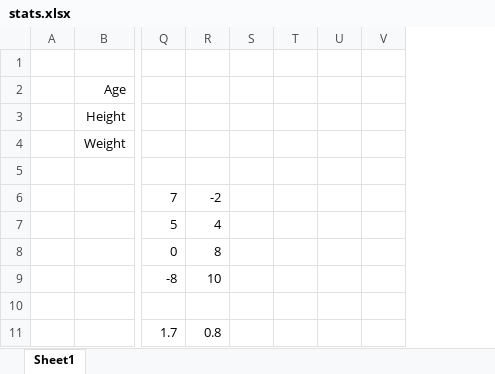
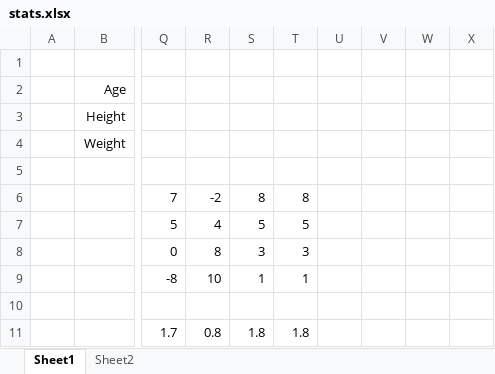
Before and after one commit to stephen-riley/lds-project-sim, an Excel workbook: stats.xlsx, sheet Sheet1, drawn as a sheet; only a part is shown, gaps mark what is left out; values as stored, in another font and other column widths than the file's, no borders; removed rows and columns are numbered as before the commit, all else as after; the diff names each change by its address in the sheet, - before the commit and + after, or states it on an @@ line.

Commit message:
updated stats, added PPTX

```diff
--- a/stats.xlsx (sheet Sheet1)
+++ b/stats.xlsx (sheet Sheet1)
+sheet tab: Sheet2
-column S, empty
-column T, empty
-column U, empty
-column V, empty
+column S, rows 6-11: 8 | 5 | 3 | 1 |  | 1.8
+column T, rows 6-11: 8 | 5 | 3 | 1 |  | 1.8
+column U, empty
+column V, empty
+column W, empty
+column X, empty
```
Also changed, not shown: formulas that keep their value, pbr_results.xlsx, 3 other files.
